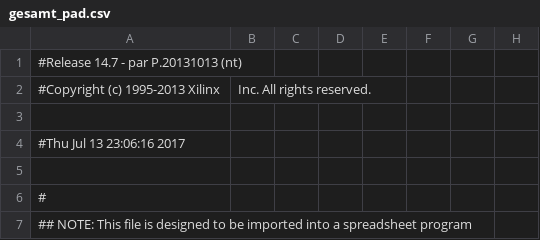
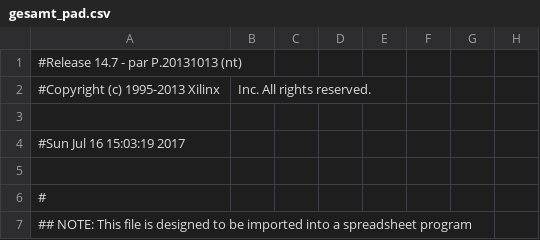
Before and after one commit to johannes5117/ConwayVHDL-Spartan6, a CSV file: gesamt_pad.csv, drawn as a sheet; only a part is shown; the diff names each change by its address in the sheet, - before the commit and + after, or states it on an @@ line.

```diff
--- a/gesamt_pad.csv
+++ b/gesamt_pad.csv
-A4: #Thu Jul 13 23:06:16 2017
+A4: #Sun Jul 16 15:03:19 2017
```
Also changed, not shown: 36 other files.
